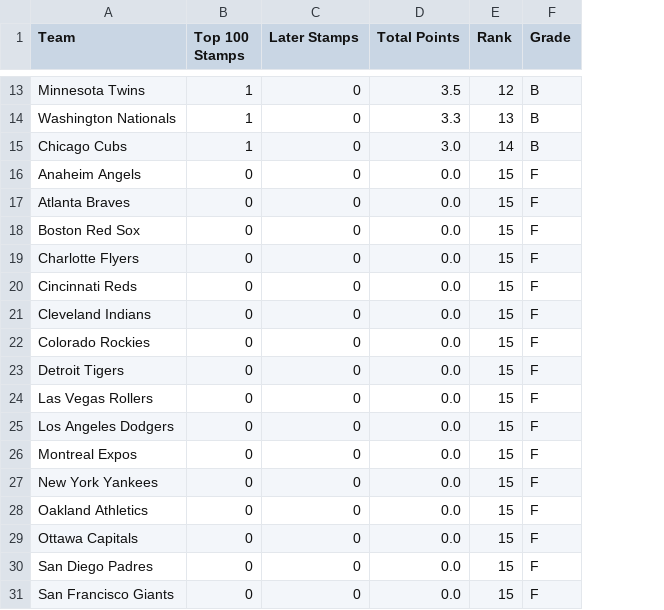
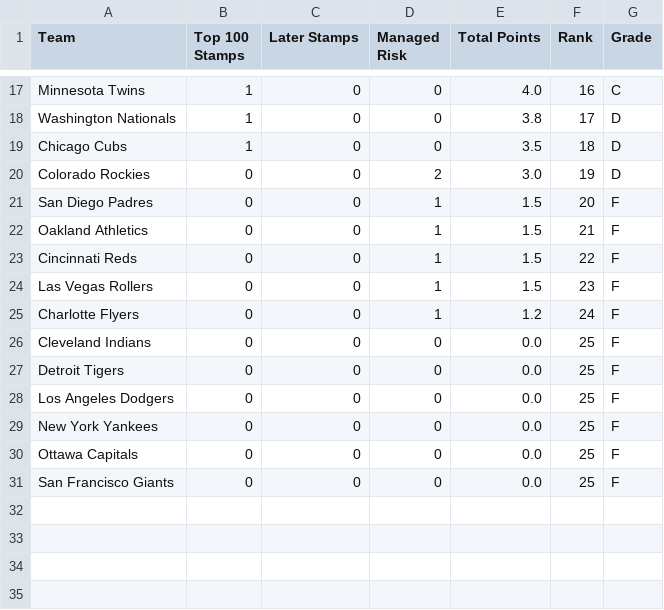
Before and after one commit to VeryOddlySpecific/ratings, a CSV file: 2060_sahl_draft/draft_grades_summary.csv, drawn as a sheet; only a part is shown, gaps mark what is left out; removed rows and columns are numbered as before the commit, all else as after; the diff covers the shown part only; the diff names each change by its address in the sheet, - before the commit and + after, or states it on an @@ line.

```diff
--- a/2060_sahl_draft/draft_grades_summary.csv
+++ b/2060_sahl_draft/draft_grades_summary.csv
+column D (Managed Risk), rows 17-19: all 0; rows 21-23: all 1; rows 25-31: 1 | 0 | 0 | 0 | 0 | 0 | 0
-E17 (Total Points): 3.5
+E17 (Total Points): 4.0
-F17 (Rank): 12
+F17 (Rank): 16
-G17 (Grade): B
+G17 (Grade): C
-E18 (Total Points): 3.3
+E18 (Total Points): 3.8
-F18 (Rank): 13
+F18 (Rank): 17
-G18:G19 (Grade): B
+G18:G19 (Grade): D
-E19 (Total Points): 3.0
+E19 (Total Points): 3.5
-F19 (Rank): 14
+F19 (Rank): 18
+row 20: Colorado Rockies | 0 | 0 | 2 | 3.0 | 19 | D
-A21 (Team): Anaheim Angels
+A21 (Team): San Diego Padres
-E21:E23 (Total Points): 0.0
+E21:E23 (Total Points): 1.5
-F21 (Rank): 15
+F21 (Rank): 20
-A22 (Team): Atlanta Braves
+A22 (Team): Oakland Athletics
-F22 (Rank): 15
+F22 (Rank): 21
-A23 (Team): Boston Red Sox
+A23 (Team): Cincinnati Reds
-F23 (Rank): 15
+F23 (Rank): 22
+row 24: Las Vegas Rollers | 0 | 0 | 1 | 1.5 | 23 | F
-E25 (Total Points): 0.0
+E25 (Total Points): 1.2
-F25 (Rank): 15
+F25 (Rank): 24
-row 20: Cincinnati Reds | 0 | 0 | 0.0 | 15 | F
-F26 (Rank): 15
+F26 (Rank): 25
-row 22: Colorado Rockies | 0 | 0 | 0.0 | 15 | F
-F27 (Rank): 15
+F27 (Rank): 25
-row 24: Las Vegas Rollers | 0 | 0 | 0.0 | 15 | F
-F28 (Rank): 15
+F28 (Rank): 25
-row 26: Montreal Expos | 0 | 0 | 0.0 | 15 | F
-F29 (Rank): 15
+F29 (Rank): 25
-row 28: Oakland Athletics | 0 | 0 | 0.0 | 15 | F
-F30 (Rank): 15
+F30 (Rank): 25
-row 30: San Diego Padres | 0 | 0 | 0.0 | 15 | F
-F31 (Rank): 15
+F31 (Rank): 25
```
Also changed, not shown: 8 added rows, 4 removed rows and 21 edited cells elsewhere in this file, 2060_sahl_draft/draft_grades_raw.csv, 3 other files.
